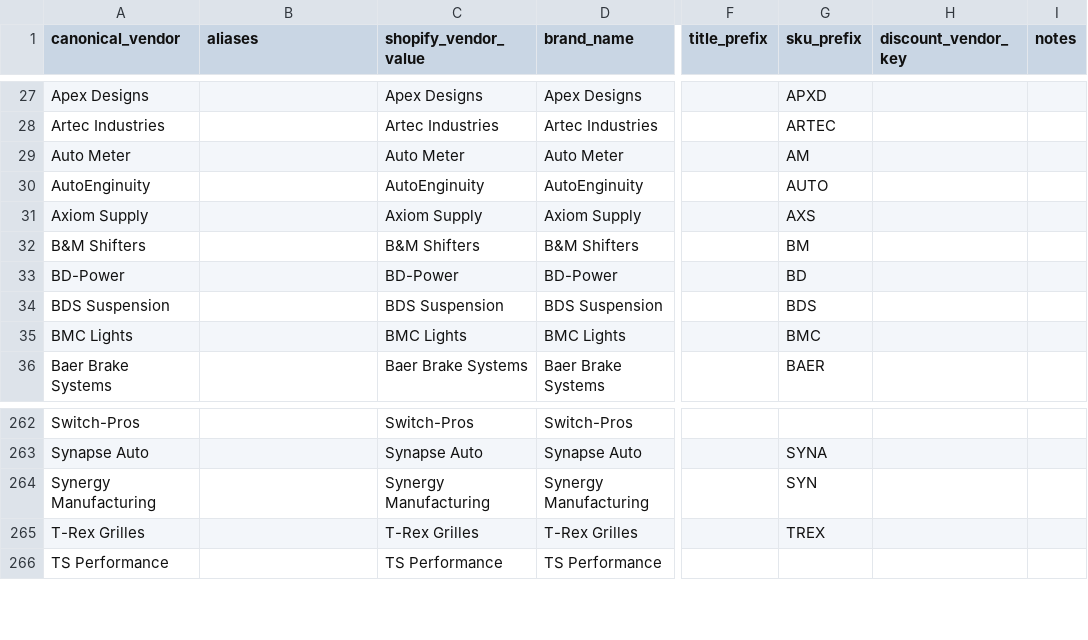
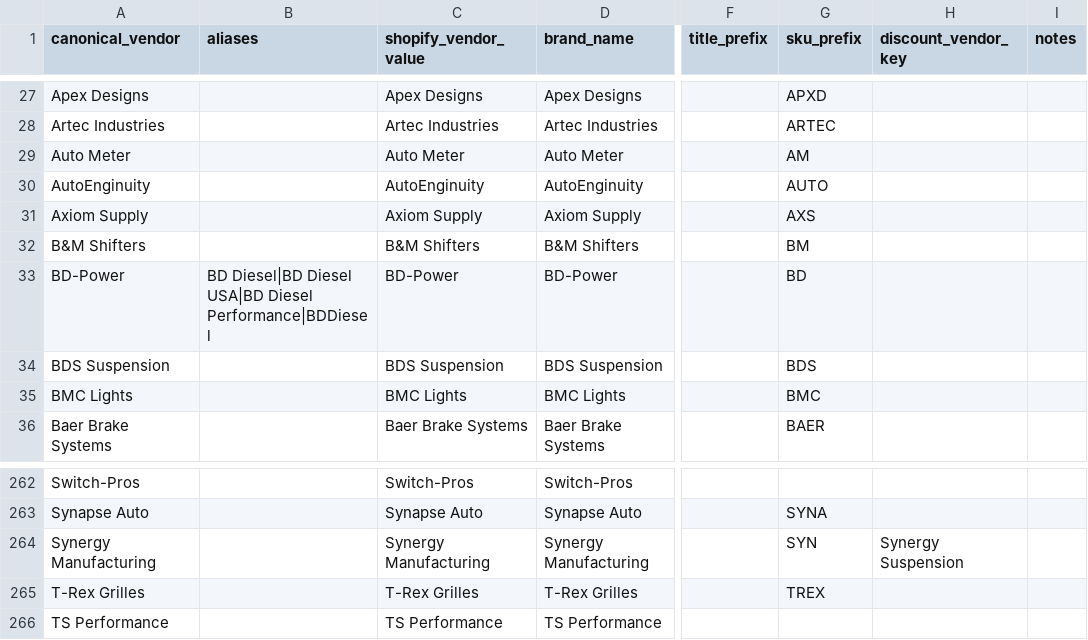
Before and after one commit to DieselMikeK/ProductProspector, a CSV file: app/required/mappings/VendorProfiles.csv, drawn as a sheet; only a part is shown, gaps mark what is left out; the diff names each change by its address in the sheet, - before the commit and + after, or states it on an @@ line.

```diff
--- a/app/required/mappings/VendorProfiles.csv
+++ b/app/required/mappings/VendorProfiles.csv
-B33 (aliases): (empty)
+B33 (aliases): BD Diesel|BD Diesel USA|BD Diesel Performance|BDDiesel
-H264 (discount_vendor_key): (empty)
+H264 (discount_vendor_key): Synergy Suspension
```
Also changed, not shown: app/required/mappings/CoreChargeProductCodes.csv, app/required/mappings/discovery/VendorResolverProfiles.csv, 23 other files.
